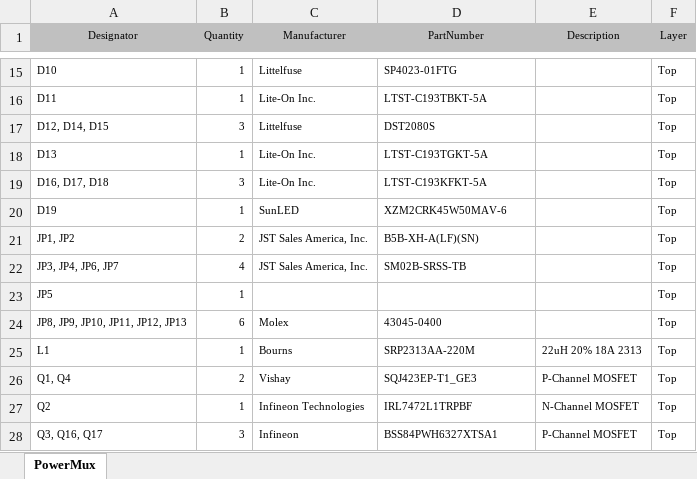
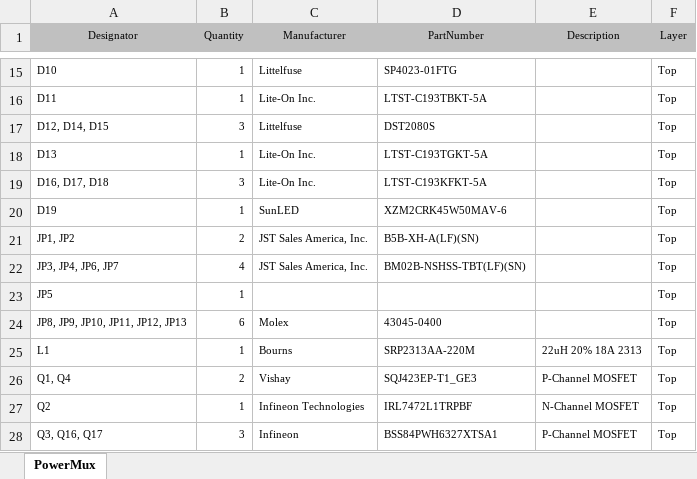
Before and after one commit to raphaelchang/testbed-power-mux, an Excel workbook: Project Outputs for PowerMux/BOM/PowerMux.xlsx, sheet PowerMux, drawn as a sheet; only a part is shown, gaps mark what is left out; values as stored, in another font and other column widths than the file's, no borders; the diff names each change by its address in the sheet, - before the commit and + after, or states it on an @@ line.

```diff
--- a/Project Outputs for PowerMux/BOM/PowerMux.xlsx (sheet PowerMux)
+++ b/Project Outputs for PowerMux/BOM/PowerMux.xlsx (sheet PowerMux)
-D22 (PartNumber): SM02B-SRSS-TB
+D22 (PartNumber): BM02B-NSHSS-TBT(LF)(SN)
```
Also changed, not shown: 5 other files.
